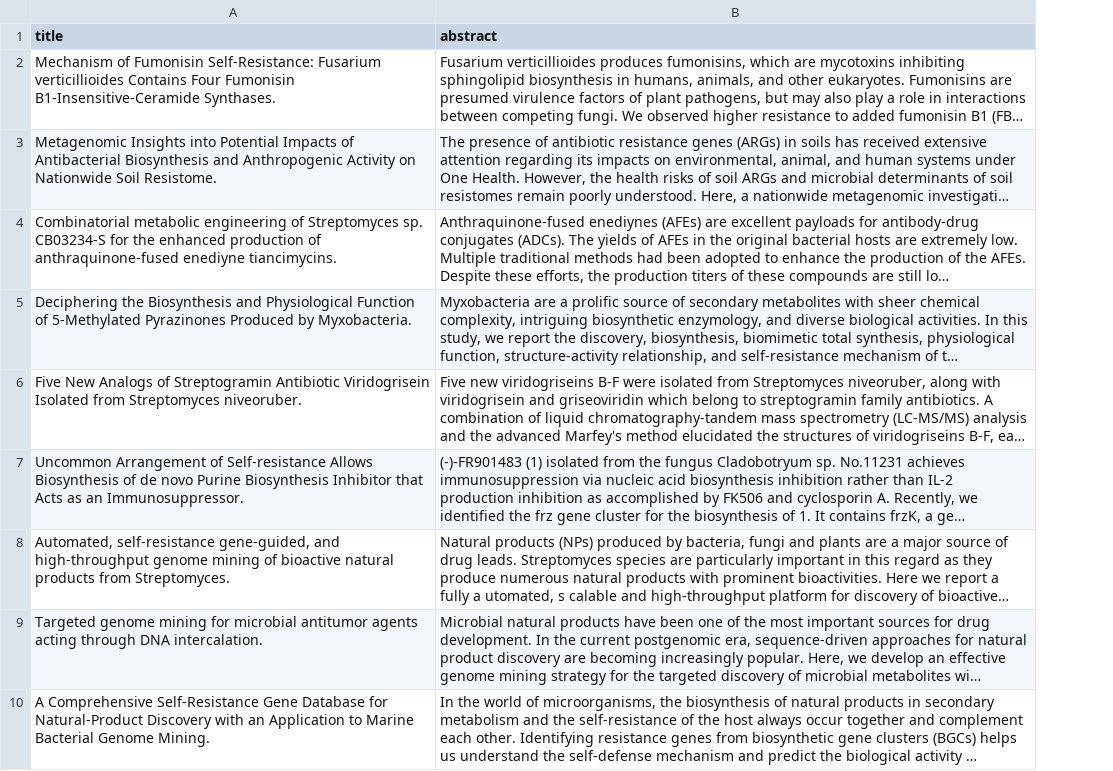
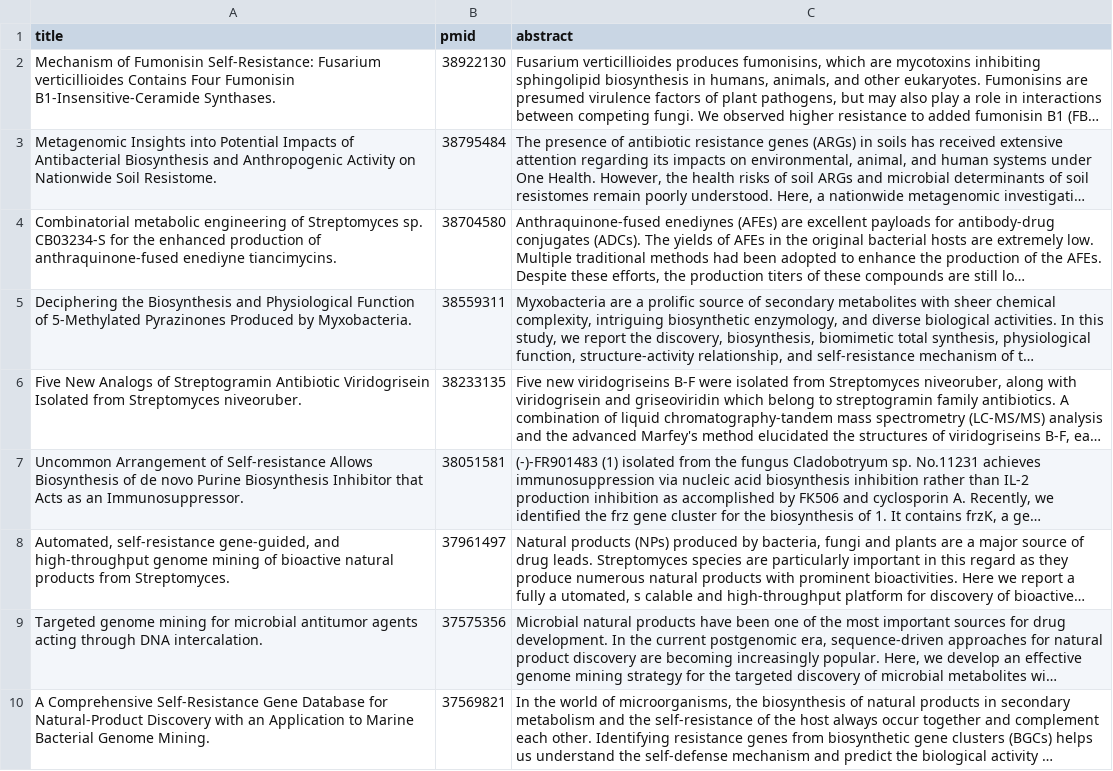
Before and after one commit to NCBI-Codeathons/amr-2024-team-nassar, a CSV file: literature_analysis/literature_download/abstracts/abstracts_self_resistance_and_gene.csv, drawn as a sheet; only a part is shown; long unchanged cells end in …; the diff names each change by its address in the sheet, - before the commit and + after, or states it on an @@ line.

Commit message:
Add PMID for downloading

```diff
--- a/literature_analysis/literature_download/abstracts/abstracts_self_resistance_and_gene.csv
+++ b/literature_analysis/literature_download/abstracts/abstracts_self_resistance_and_gene.csv
+column B (pmid), rows 2-10: 38922130 | 38795484 | 38704580 | 38559311 | 38233135 | 38051581 | 37961497 | 37575356 | 37569821
```
Also changed, not shown: 1 other file.
